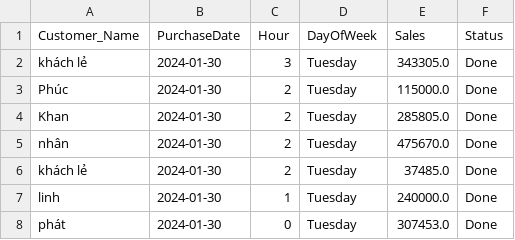
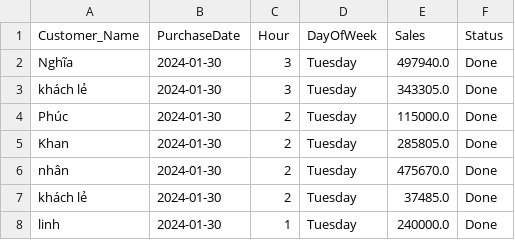
Before and after one commit to johntrinhnhat/72-Billiards-Club, a CSV file: kioviet.csv, drawn as a sheet; only a part is shown; the shorter side is filled out with more unchanged rows; the diff names each change by its address in the sheet, - before the commit and + after, or states it on an @@ line.

```diff
--- a/kioviet.csv
+++ b/kioviet.csv
+row 2: Nghĩa | 2024-01-30 | 3 | Tuesday | 497940.0 | Done
```
Also changed, not shown: kioviet_customer.csv, 1 other file.
